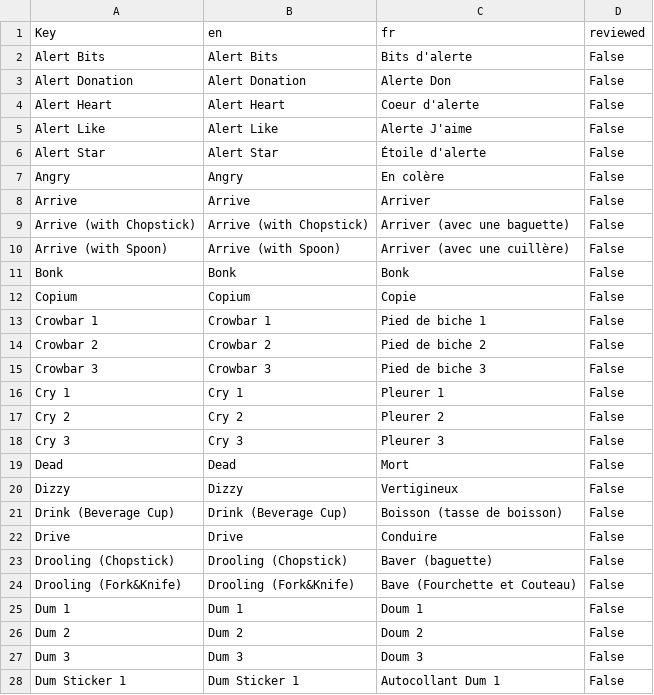
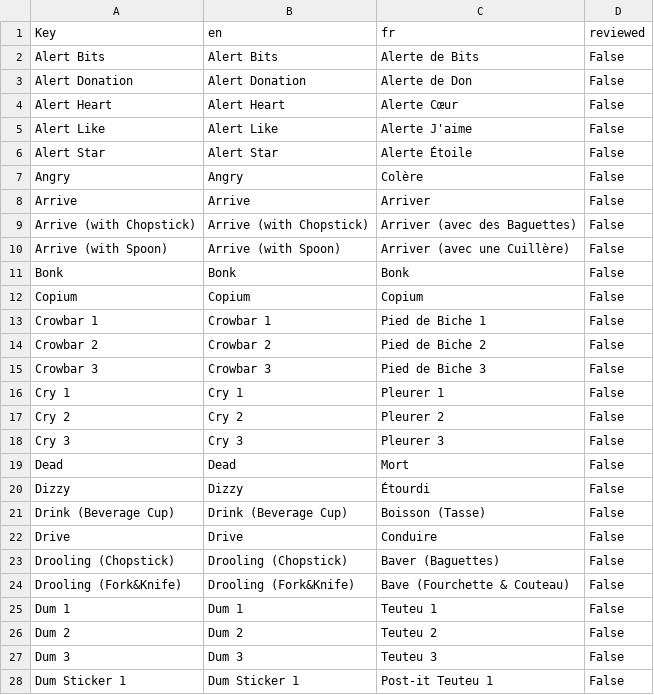
Before and after one commit to 0x4682b4/EmoteLab-localization, a CSV file: fr/CoffeeBean/CoffeeBean.Animations_fr.csv, drawn as a sheet; only a part is shown; the diff covers the shown part only.

```diff
--- a/fr/CoffeeBean/CoffeeBean.Animations_fr.csv
+++ b/fr/CoffeeBean/CoffeeBean.Animations_fr.csv
@@ -1,16 +1,16 @@
 Key,en,fr,reviewed
-Alert Bits,Alert Bits,Bits d'alerte,False
-Alert Donation,Alert Donation,Alerte Don,False
-Alert Heart,Alert Heart,Coeur d'alerte,False
+Alert Bits,Alert Bits,Alerte de Bits,False
+Alert Donation,Alert Donation,Alerte de Don,False
+Alert Heart,Alert Heart,Alerte Cœur,False
 Alert Like,Alert Like,Alerte J'aime,False
-Alert Star,Alert Star,Étoile d'alerte,False
-Angry,Angry,En colère,False
+Alert Star,Alert Star,Alerte Étoile,False
+Angry,Angry,Colère,False
 Arrive,Arrive,Arriver,False
-Arrive (with Chopstick),Arrive (with Chopstick),Arriver (avec une baguette),False
-Arrive (with Spoon),Arrive (with Spoon),Arriver (avec une cuillère),False
+Arrive (with Chopstick),Arrive (with Chopstick),Arriver (avec des Baguettes),False
+Arrive (with Spoon),Arrive (with Spoon),Arriver (avec une Cuillère),False
 Bonk,Bonk,Bonk,False
-Copium,Copium,Copie,False
-Crowbar 1,Crowbar 1,Pied de biche 1,False
-Crowbar 2,Crowbar 2,Pied de biche 2,False
-Crowbar 3,Crowbar 3,Pied de biche 3,False
+Copium,Copium,Copium,False
+Crowbar 1,Crowbar 1,Pied de Biche 1,False
+Crowbar 2,Crowbar 2,Pied de Biche 2,False
+Crowbar 3,Crowbar 3,Pied de Biche 3,False
 Cry 1,Cry 1,Pleurer 1,False
@@ -19,10 +19,10 @@ Cry 3,Cry 3,Pleurer 3,False
 Dead,Dead,Mort,False
-Dizzy,Dizzy,Vertigineux,False
-Drink (Beverage Cup),Drink (Beverage Cup),Boisson (tasse de boisson),False
+Dizzy,Dizzy,Étourdi,False
+Drink (Beverage Cup),Drink (Beverage Cup),Boisson (Tasse),False
 Drive,Drive,Conduire,False
-Drooling (Chopstick),Drooling (Chopstick),Baver (baguette),False
-Drooling (Fork&Knife),Drooling (Fork&Knife),Bave (Fourchette et Couteau),False
-Dum 1,Dum 1,Doum 1,False
-Dum 2,Dum 2,Doum 2,False
-Dum 3,Dum 3,Doum 3,False
-Dum Sticker 1,Dum Sticker 1,Autocollant Dum 1,False
+Drooling (Chopstick),Drooling (Chopstick),Baver (Baguettes),False
+Drooling (Fork&Knife),Drooling (Fork&Knife),Bave (Fourchette & Couteau),False
+Dum 1,Dum 1,Teuteu 1,False
+Dum 2,Dum 2,Teuteu 2,False
+Dum 3,Dum 3,Teuteu 3,False
+Dum Sticker 1,Dum Sticker 1,Post-it Teuteu 1,False
```
Also changed, not shown: 57 edited cells elsewhere in this file.
